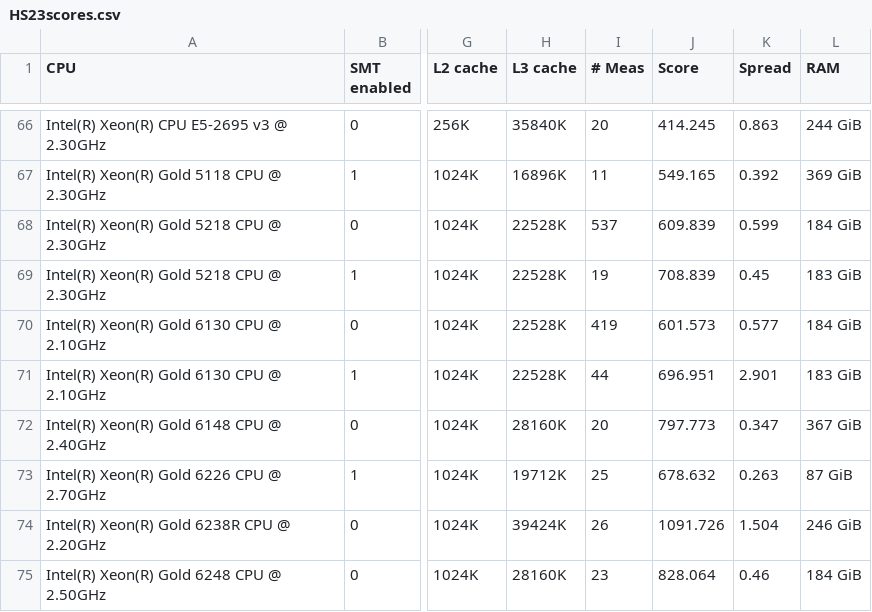
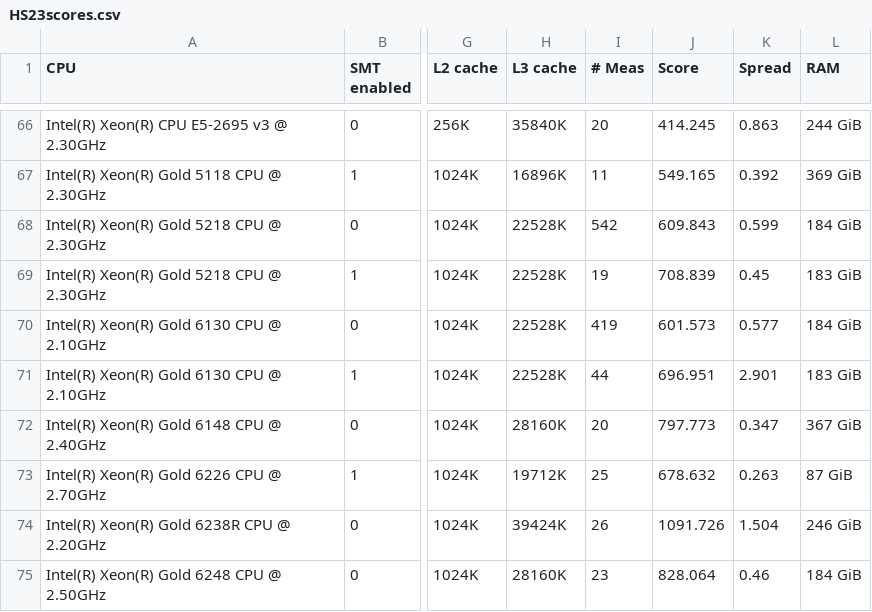
Before and after one commit to HEPiX-Forum/hepix-forum.github.io, a CSV file: _data/HS23scores.csv, drawn as a sheet; only a part is shown, gaps mark what is left out; the diff covers the shown part only; the diff names each change by its address in the sheet, - before the commit and + after, or states it on an @@ line.

```diff
--- a/_data/HS23scores.csv
+++ b/_data/HS23scores.csv
-I68 (# Meas): 537
+I68 (# Meas): 542
-J68 (Score): 609.839
+J68 (Score): 609.843
```
Also changed, not shown: 14 edited cells elsewhere in this file.
